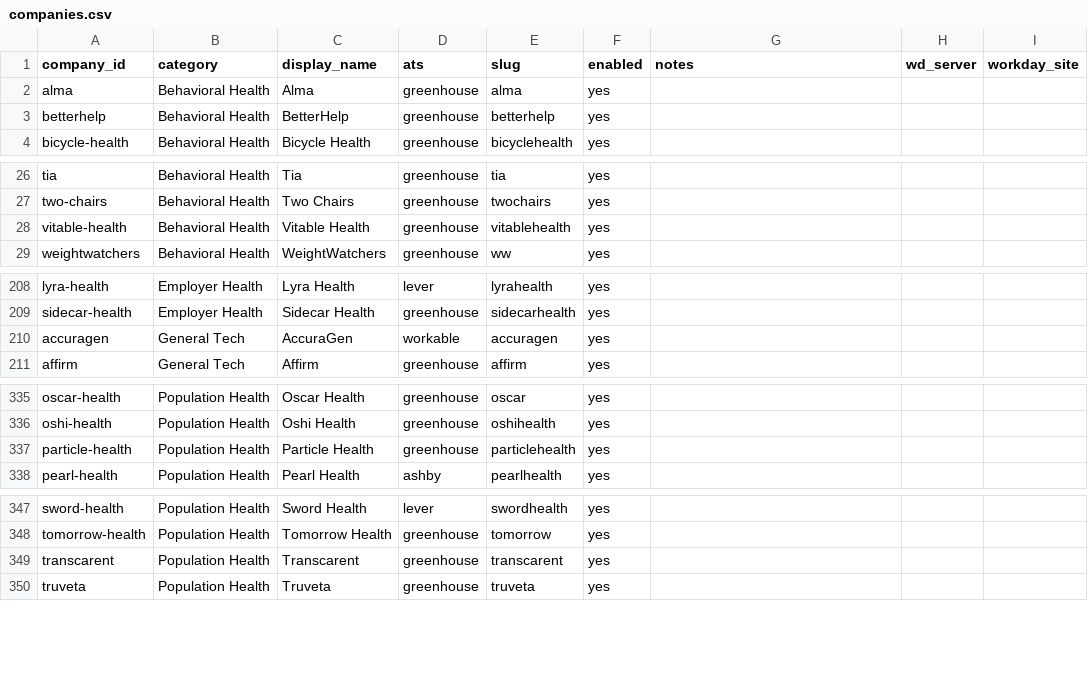
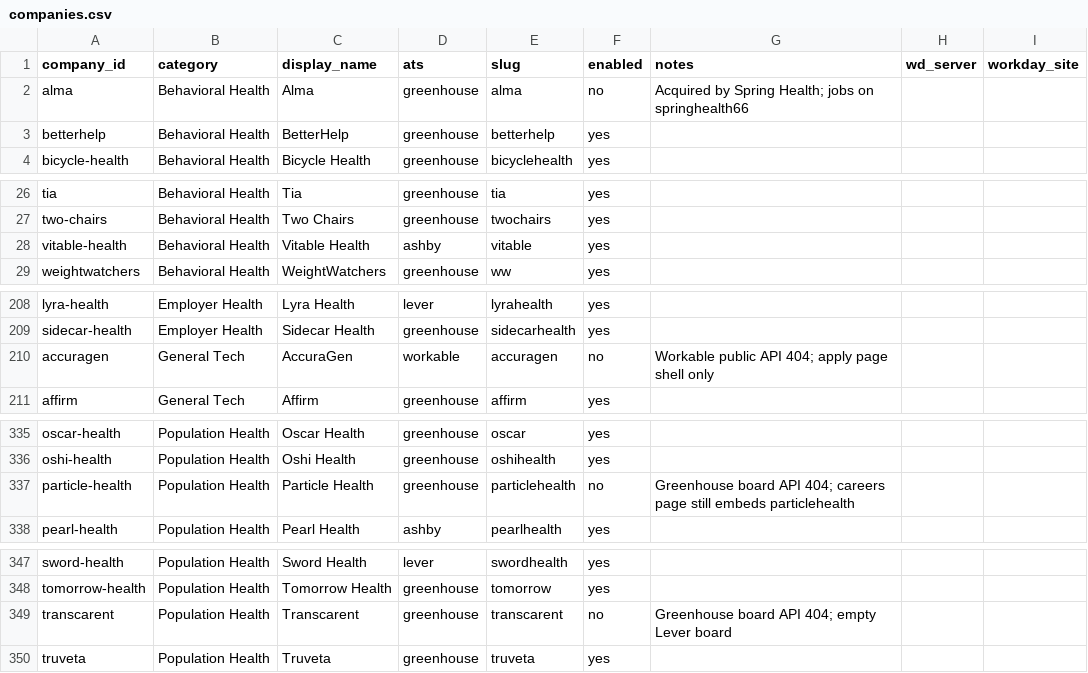
Before and after one commit to Artzalife/job-search-agent, a CSV file: data/companies.csv, drawn as a sheet; only a part is shown, gaps mark what is left out.

```diff
--- a/data/companies.csv
+++ b/data/companies.csv
@@ -1,3 +1,3 @@
 company_id,category,display_name,ats,slug,enabled,notes,wd_server,workday_site
-alma,Behavioral Health,Alma,greenhouse,alma,yes,,,
+alma,Behavioral Health,Alma,greenhouse,alma,no,Acquired by Spring Health; jobs on springhealth66,,,
 betterhelp,Behavioral Health,BetterHelp,greenhouse,betterhelp,yes,,,
@@ -27,3 +27,3 @@ tia,Behavioral Health,Tia,greenhouse,tia,yes,,,
 two-chairs,Behavioral Health,Two Chairs,greenhouse,twochairs,yes,,,
-vitable-health,Behavioral Health,Vitable Health,greenhouse,vitablehealth,yes,,,
+vitable-health,Behavioral Health,Vitable Health,ashby,vitable,yes,,,
 weightwatchers,Behavioral Health,WeightWatchers,greenhouse,ww,yes,,,
@@ -209,3 +209,3 @@ lyra-health,Employer Health,Lyra Health,lever,lyrahealth,yes,,,
 sidecar-health,Employer Health,Sidecar Health,greenhouse,sidecarhealth,yes,,,
-accuragen,General Tech,AccuraGen,workable,accuragen,yes,,,
+accuragen,General Tech,AccuraGen,workable,accuragen,no,Workable public API 404; apply page shell only,,,
 affirm,General Tech,Affirm,greenhouse,affirm,yes,,,
@@ -336,3 +336,3 @@ oscar-health,Population Health,Oscar Health,greenhouse,oscar,yes,,,
 oshi-health,Population Health,Oshi Health,greenhouse,oshihealth,yes,,,
-particle-health,Population Health,Particle Health,greenhouse,particlehealth,yes,,,
+particle-health,Population Health,Particle Health,greenhouse,particlehealth,no,Greenhouse board API 404; careers page still embeds particlehealth,,,
 pearl-health,Population Health,Pearl Health,ashby,pearlhealth,yes,,,
@@ -348,3 +348,3 @@ sword-health,Population Health,Sword Health,lever,swordhealth,yes,,,
 tomorrow-health,Population Health,Tomorrow Health,greenhouse,tomorrow,yes,,,
-transcarent,Population Health,Transcarent,greenhouse,transcarent,yes,,,
+transcarent,Population Health,Transcarent,greenhouse,transcarent,no,Greenhouse board API 404; empty Lever board,,,
 truveta,Population Health,Truveta,greenhouse,truveta,yes,,,
```
Also changed, not shown: data/manual_review_queue.csv, jobs.csv, 2 other files.
